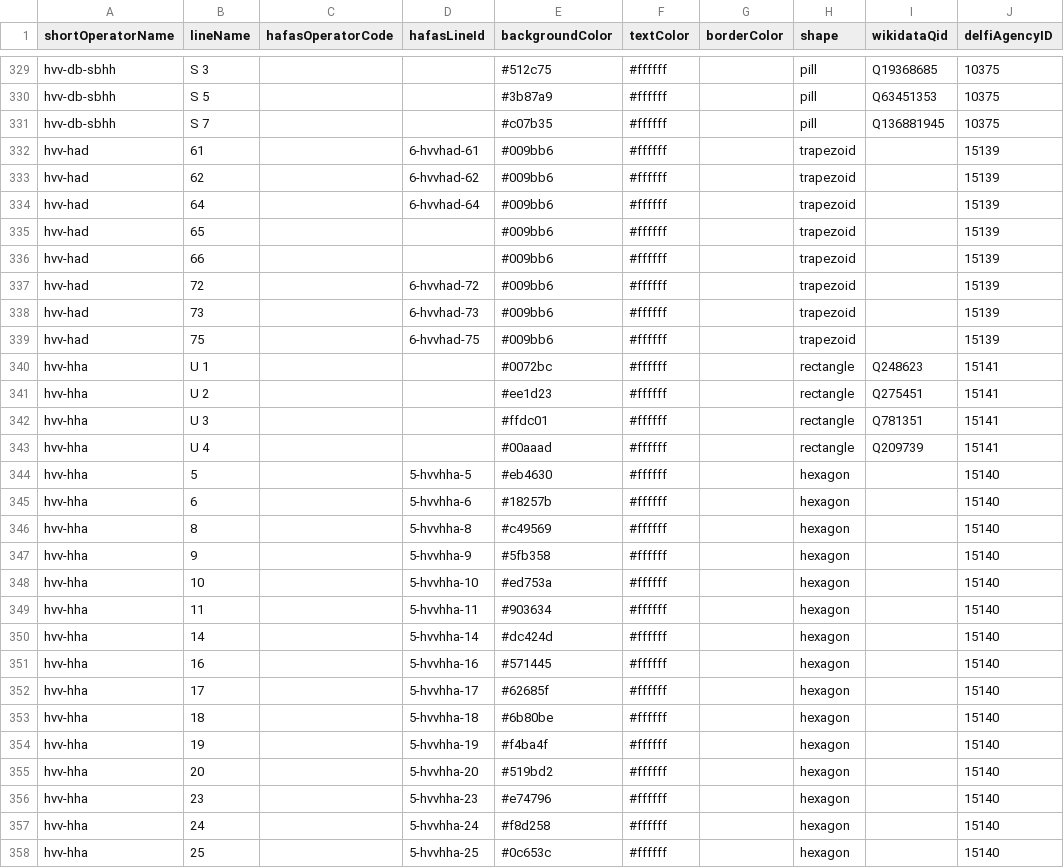
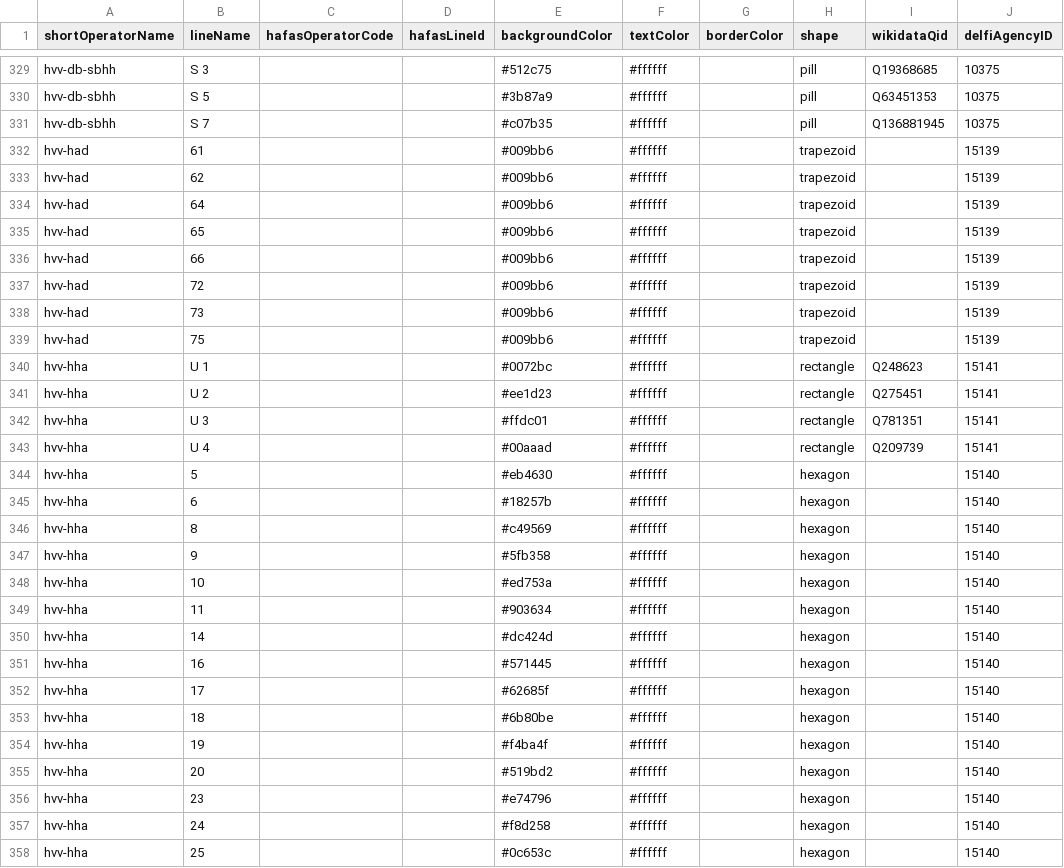
Before and after one commit to Traewelling/line-colors, a CSV file: line-colors.csv, drawn as a sheet; only a part is shown, gaps mark what is left out; the diff covers the shown part only; the diff names each change by its address in the sheet, - before the commit and + after, or states it on an @@ line.

Commit message:
removed HAFAS data from hvv routes (#311)

```diff
--- a/line-colors.csv
+++ b/line-colors.csv
-D332 (hafasLineId): 6-hvvhad-61
+D332 (hafasLineId): (empty)
-D333 (hafasLineId): 6-hvvhad-62
+D333 (hafasLineId): (empty)
-D334 (hafasLineId): 6-hvvhad-64
+D334 (hafasLineId): (empty)
-D337 (hafasLineId): 6-hvvhad-72
+D337 (hafasLineId): (empty)
-D338 (hafasLineId): 6-hvvhad-73
+D338 (hafasLineId): (empty)
-D339 (hafasLineId): 6-hvvhad-75
+D339 (hafasLineId): (empty)
-D344 (hafasLineId): 5-hvvhha-5
+D344 (hafasLineId): (empty)
-D345 (hafasLineId): 5-hvvhha-6
+D345 (hafasLineId): (empty)
-D346 (hafasLineId): 5-hvvhha-8
+D346 (hafasLineId): (empty)
-D347 (hafasLineId): 5-hvvhha-9
+D347 (hafasLineId): (empty)
-D348 (hafasLineId): 5-hvvhha-10
+D348 (hafasLineId): (empty)
-D349 (hafasLineId): 5-hvvhha-11
+D349 (hafasLineId): (empty)
-D350 (hafasLineId): 5-hvvhha-14
+D350 (hafasLineId): (empty)
-D351 (hafasLineId): 5-hvvhha-16
+D351 (hafasLineId): (empty)
-D352 (hafasLineId): 5-hvvhha-17
+D352 (hafasLineId): (empty)
-D353 (hafasLineId): 5-hvvhha-18
+D353 (hafasLineId): (empty)
-D354 (hafasLineId): 5-hvvhha-19
+D354 (hafasLineId): (empty)
-D355 (hafasLineId): 5-hvvhha-20
+D355 (hafasLineId): (empty)
-D356 (hafasLineId): 5-hvvhha-23
+D356 (hafasLineId): (empty)
-D357 (hafasLineId): 5-hvvhha-24
+D357 (hafasLineId): (empty)
-D358 (hafasLineId): 5-hvvhha-25
+D358 (hafasLineId): (empty)
```
Also changed, not shown: 56 edited cells elsewhere in this file.
